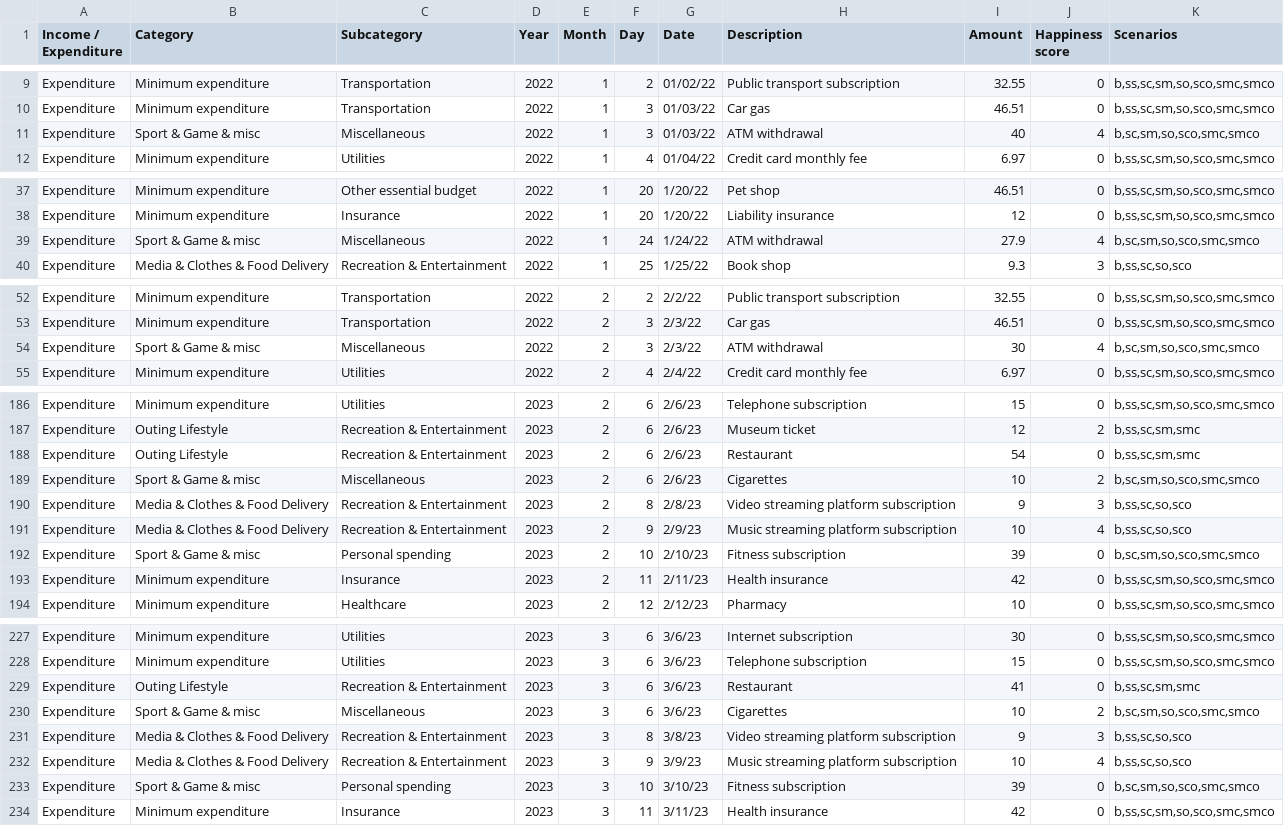
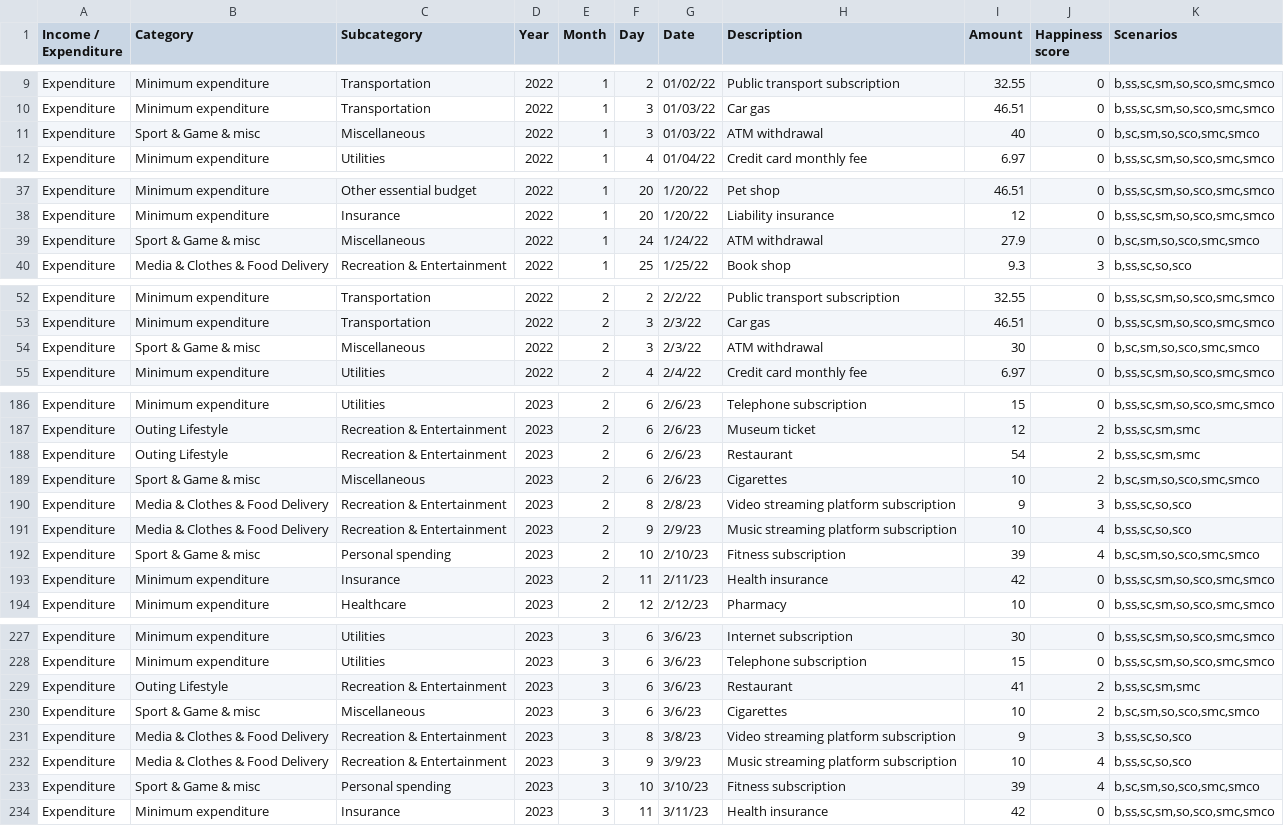
Before and after one commit to squashql/squashql-showcase, a CSV file: src/main/resources/personal_budget.csv, drawn as a sheet; only a part is shown, gaps mark what is left out; the diff covers the shown part only.

```diff
--- a/src/main/resources/personal_budget.csv
+++ b/src/main/resources/personal_budget.csv
@@ -10,3 +10,3 @@ Expenditure,Minimum expenditure,Transportation,2022,1,2,01/02/22,Public transpor
 Expenditure,Minimum expenditure,Transportation,2022,1,3,01/03/22,Car gas,46.51,0,"b,ss,sc,sm,so,sco,smc,smco"
-Expenditure,Sport & Game & misc,Miscellaneous,2022,1,3,01/03/22,ATM withdrawal,40,4,"b,sc,sm,so,sco,smc,smco"
+Expenditure,Sport & Game & misc,Miscellaneous,2022,1,3,01/03/22,ATM withdrawal,40,0,"b,sc,sm,so,sco,smc,smco"
 Expenditure,Minimum expenditure,Utilities,2022,1,4,01/04/22,Credit card monthly fee,6.97,0,"b,ss,sc,sm,so,sco,smc,smco"
@@ -38,3 +38,3 @@ Expenditure,Minimum expenditure,Other essential budget,2022,1,20,1/20/22,Pet sho
 Expenditure,Minimum expenditure,Insurance,2022,1,20,1/20/22,Liability insurance,12,0,"b,ss,sc,sm,so,sco,smc,smco"
-Expenditure,Sport & Game & misc,Miscellaneous,2022,1,24,1/24/22,ATM withdrawal,27.9,4,"b,sc,sm,so,sco,smc,smco"
+Expenditure,Sport & Game & misc,Miscellaneous,2022,1,24,1/24/22,ATM withdrawal,27.9,0,"b,sc,sm,so,sco,smc,smco"
 Expenditure,Media & Clothes & Food Delivery,Recreation & Entertainment,2022,1,25,1/25/22,Book shop,9.3,3,"b,ss,sc,so,sco"
@@ -53,3 +53,3 @@ Expenditure,Minimum expenditure,Transportation,2022,2,2,2/2/22,Public transport
 Expenditure,Minimum expenditure,Transportation,2022,2,3,2/3/22,Car gas,46.51,0,"b,ss,sc,sm,so,sco,smc,smco"
-Expenditure,Sport & Game & misc,Miscellaneous,2022,2,3,2/3/22,ATM withdrawal,30,4,"b,sc,sm,so,sco,smc,smco"
+Expenditure,Sport & Game & misc,Miscellaneous,2022,2,3,2/3/22,ATM withdrawal,30,0,"b,sc,sm,so,sco,smc,smco"
 Expenditure,Minimum expenditure,Utilities,2022,2,4,2/4/22,Credit card monthly fee,6.97,0,"b,ss,sc,sm,so,sco,smc,smco"
@@ -187,3 +187,3 @@ Expenditure,Minimum expenditure,Utilities,2023,2,6,2/6/23,Telephone subscription
 Expenditure,Outing Lifestyle,Recreation & Entertainment,2023,2,6,2/6/23,Museum ticket,12,2,"b,ss,sc,sm,smc"
-Expenditure,Outing Lifestyle,Recreation & Entertainment,2023,2,6,2/6/23,Restaurant,54,0,"b,ss,sc,sm,smc"
+Expenditure,Outing Lifestyle,Recreation & Entertainment,2023,2,6,2/6/23,Restaurant,54,2,"b,ss,sc,sm,smc"
 Expenditure,Sport & Game & misc,Miscellaneous,2023,2,6,2/6/23,Cigarettes,10,2,"b,sc,sm,so,sco,smc,smco"
@@ -191,3 +191,3 @@ Expenditure,Media & Clothes & Food Delivery,Recreation & Entertainment,2023,2,8,
 Expenditure,Media & Clothes & Food Delivery,Recreation & Entertainment,2023,2,9,2/9/23,Music streaming platform subscription,10,4,"b,ss,sc,so,sco"
-Expenditure,Sport & Game & misc,Personal spending,2023,2,10,2/10/23,Fitness subscription,39,0,"b,sc,sm,so,sco,smc,smco"
+Expenditure,Sport & Game & misc,Personal spending,2023,2,10,2/10/23,Fitness subscription,39,4,"b,sc,sm,so,sco,smc,smco"
 Expenditure,Minimum expenditure,Insurance,2023,2,11,2/11/23,Health insurance,42,0,"b,ss,sc,sm,so,sco,smc,smco"
@@ -228,3 +228,3 @@ Expenditure,Minimum expenditure,Utilities,2023,3,6,3/6/23,Internet subscription,
 Expenditure,Minimum expenditure,Utilities,2023,3,6,3/6/23,Telephone subscription,15,0,"b,ss,sc,sm,so,sco,smc,smco"
-Expenditure,Outing Lifestyle,Recreation & Entertainment,2023,3,6,3/6/23,Restaurant,41,0,"b,ss,sc,sm,smc"
+Expenditure,Outing Lifestyle,Recreation & Entertainment,2023,3,6,3/6/23,Restaurant,41,2,"b,ss,sc,sm,smc"
 Expenditure,Sport & Game & misc,Miscellaneous,2023,3,6,3/6/23,Cigarettes,10,2,"b,sc,sm,so,sco,smc,smco"
@@ -232,3 +232,3 @@ Expenditure,Media & Clothes & Food Delivery,Recreation & Entertainment,2023,3,8,
 Expenditure,Media & Clothes & Food Delivery,Recreation & Entertainment,2023,3,9,3/9/23,Music streaming platform subscription,10,4,"b,ss,sc,so,sco"
-Expenditure,Sport & Game & misc,Personal spending,2023,3,10,3/10/23,Fitness subscription,39,0,"b,sc,sm,so,sco,smc,smco"
+Expenditure,Sport & Game & misc,Personal spending,2023,3,10,3/10/23,Fitness subscription,39,4,"b,sc,sm,so,sco,smc,smco"
 Expenditure,Minimum expenditure,Insurance,2023,3,11,3/11/23,Health insurance,42,0,"b,ss,sc,sm,so,sco,smc,smco"
```
Also changed, not shown: 33 edited cells elsewhere in this file, 5 other files.
